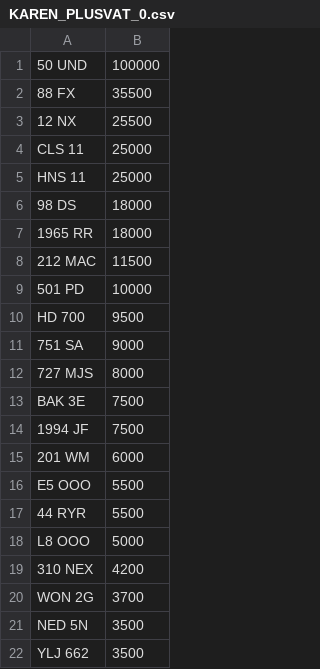
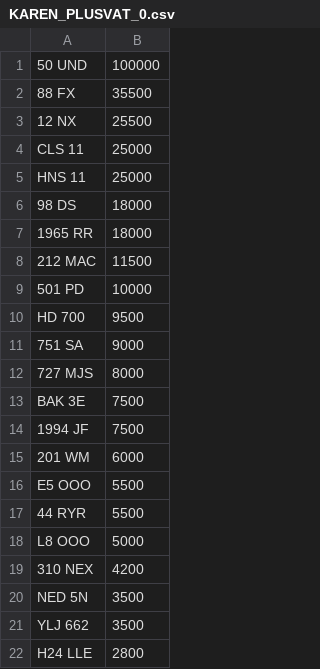
Before and after one commit to jamessaperia/simplyreg, a CSV file: csv/KAREN_PLUSVAT_0.csv, drawn as a sheet; removed rows and columns are numbered as before the commit, all else as after; the diff names each change by its address in the sheet, - before the commit and + after, or states it on an @@ line.

```diff
--- a/csv/KAREN_PLUSVAT_0.csv
+++ b/csv/KAREN_PLUSVAT_0.csv
-row 20: WON 2G | 3700
+row 22: H24 LLE | 2800
```
Also changed, not shown: csv/KAREN_NOVAT_0.csv.
